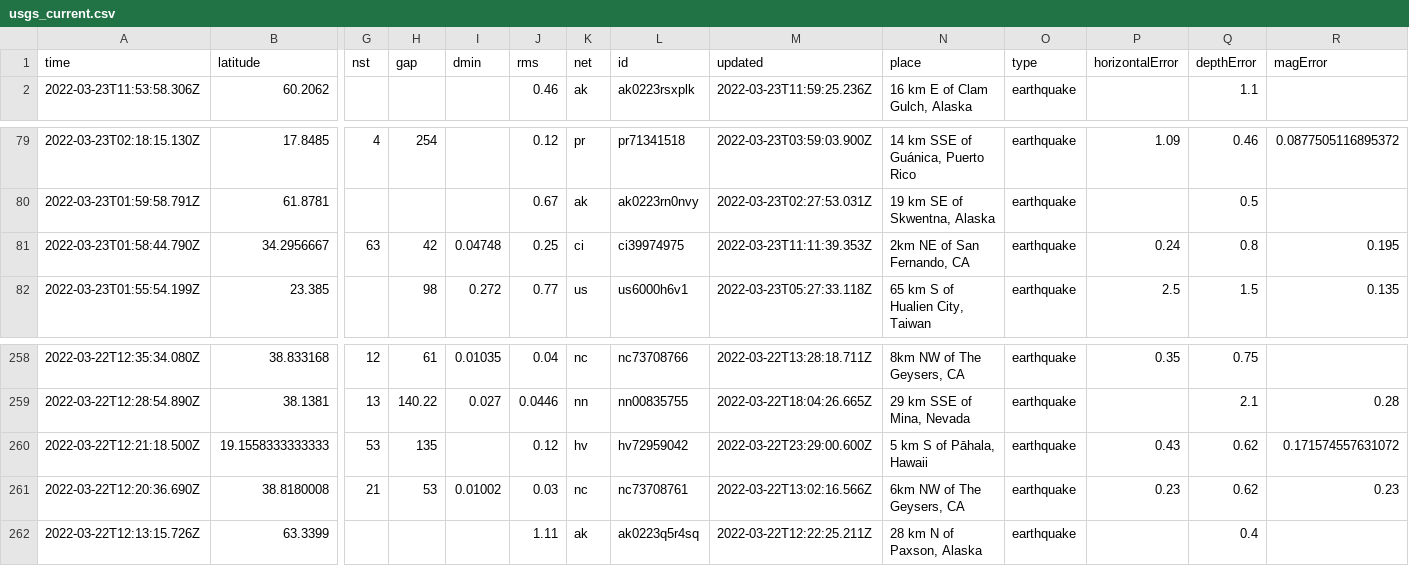
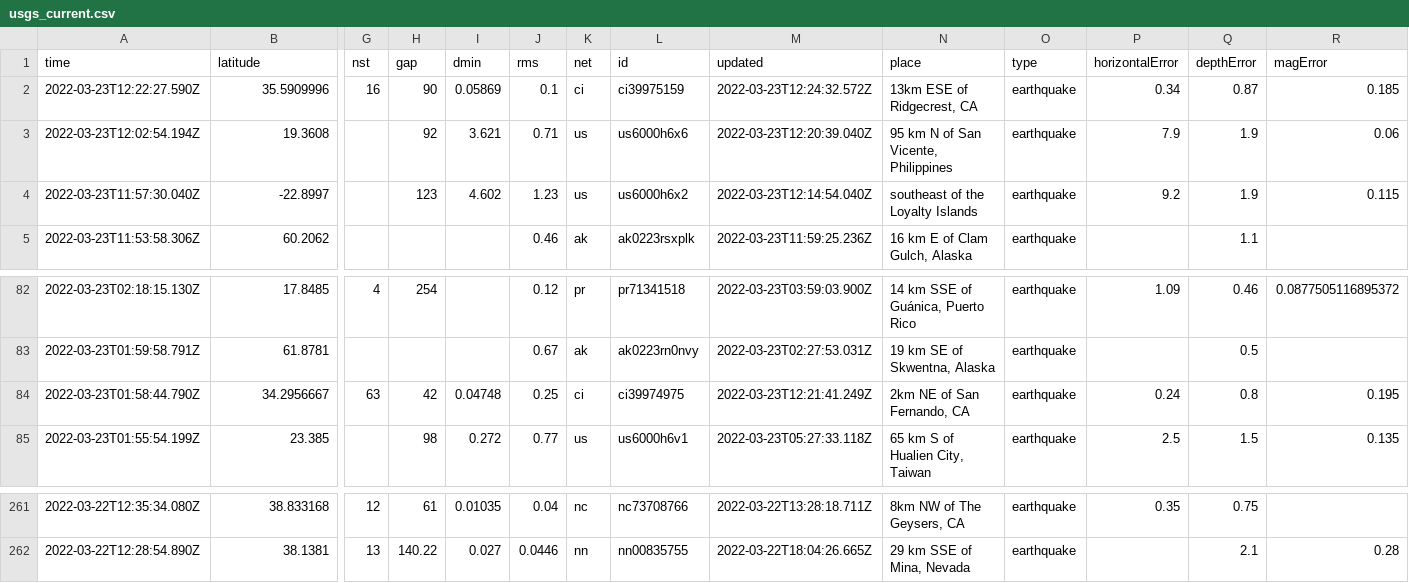
Before and after one commit to pbock/nicar22-github-actions, a CSV file: usgs_current.csv, drawn as a sheet; only a part is shown, gaps mark what is left out; removed rows and columns are numbered as before the commit, all else as after; rows hold the shown columns only; the diff names each change by its address in the sheet, - before the commit and + after, or states it on an @@ line.

```diff
--- a/usgs_current.csv
+++ b/usgs_current.csv
+row 2: 2022-03-23T12:22:27.590Z | 35.5909996 | 16 | 90 | 0.05869 | 0.1 | ci | ci39975159 | 2022-03-23T12:24:32.572Z | 13km ESE of Ridgecrest, CA | earthquake | 0.34 | 0.87 | 0.185
+row 3: 2022-03-23T12:02:54.194Z | 19.3608 |  | 92 | 3.621 | 0.71 | us | us6000h6x6 | 2022-03-23T12:20:39.040Z | 95 km N of San Vicente, Philippines | earthquake | 7.9 | 1.9 | 0.06
+row 4: 2022-03-23T11:57:30.040Z | -22.8997 |  | 123 | 4.602 | 1.23 | us | us6000h6x2 | 2022-03-23T12:14:54.040Z | southeast of the Loyalty Islands | earthquake | 9.2 | 1.9 | 0.115
-M84 (updated): 2022-03-23T11:11:39.353Z
+M84 (updated): 2022-03-23T12:21:41.249Z
-row 260: 2022-03-22T12:21:18.500Z | 19.1558333333333 | 53 | 135 |  | 0.12 | hv | hv72959042 | 2022-03-22T23:29:00.600Z | 5 km S of Pāhala, Hawaii | earthquake | 0.43 | 0.62 | 0.171574557631072
-row 261: 2022-03-22T12:20:36.690Z | 38.8180008 | 21 | 53 | 0.01002 | 0.03 | nc | nc73708761 | 2022-03-22T13:02:16.566Z | 6km NW of The Geysers, CA | earthquake | 0.23 | 0.62 | 0.23
-row 262: 2022-03-22T12:13:15.726Z | 63.3399 |  |  |  | 1.11 | ak | ak0223q5r4sq | 2022-03-22T12:22:25.211Z | 28 km N of Paxson, Alaska | earthquake |  | 0.4
```
Also changed, not shown: usgs_main.csv.
